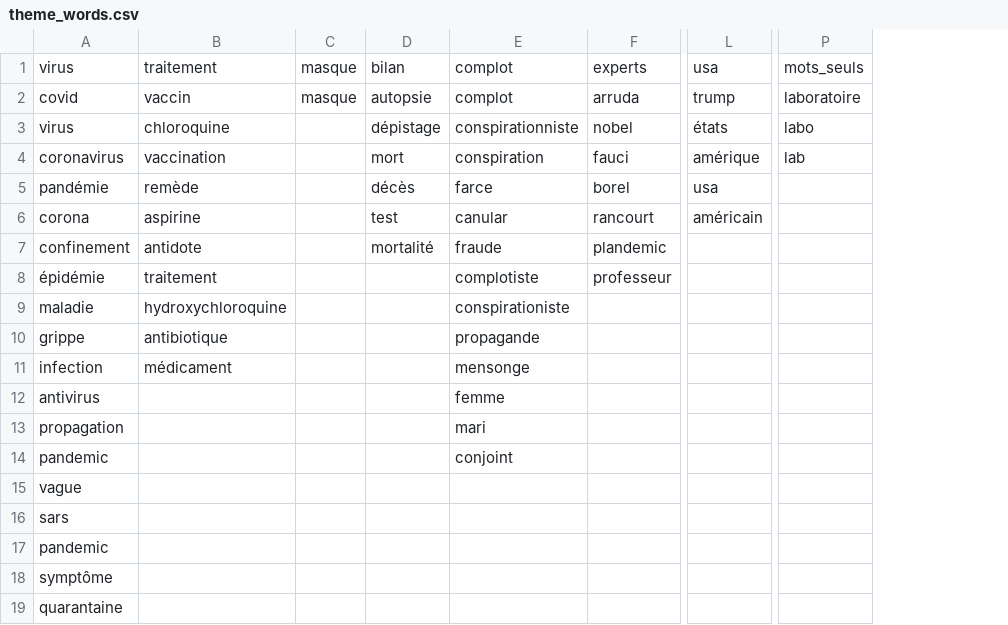
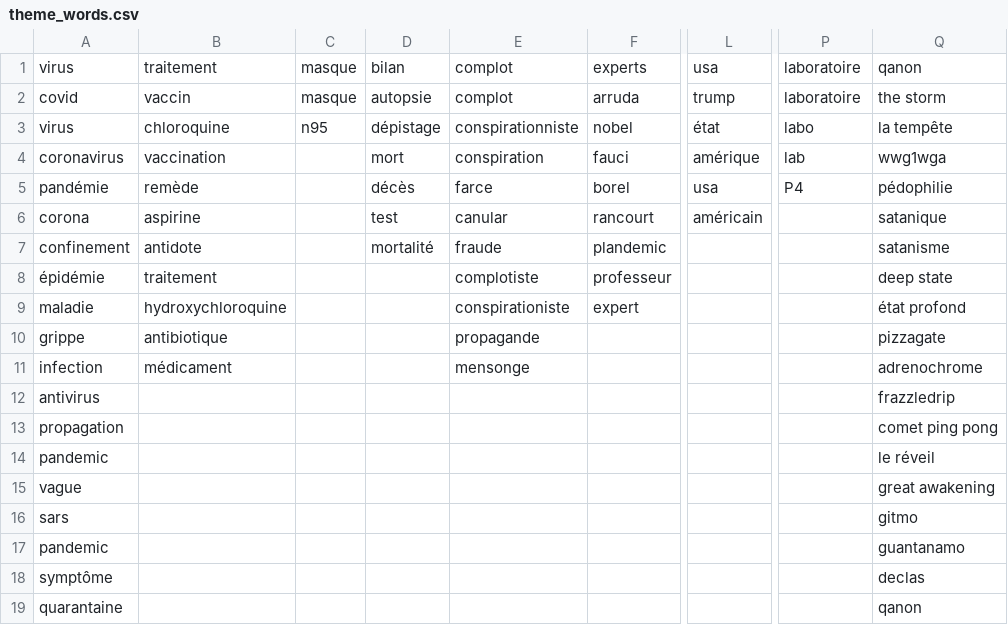
Before and after one commit to jaytouz/pyMboxAnalyser, a CSV file: data/theme_words.csv, drawn as a sheet; only a part is shown, gaps mark what is left out; the diff names each change by its address in the sheet, - before the commit and + after, or states it on an @@ line.

```diff
--- a/data/theme_words.csv
+++ b/data/theme_words.csv
+column Q, rows 1-19: qanon | the storm | la tempête | wwg1wga | pédophilie | satanique | satanisme | deep state | état profond | pizzagate | adrenochrome | frazzledrip | comet ping pong | le réveil | great awakening | gitmo | guantanamo | declas | qanon
-P1: mots_seuls
+P1: laboratoire
-C3: (empty)
+C3: n95
-L3: états
+L3: état
-P5: (empty)
+P5: P4
-F9: (empty)
+F9: expert
-E12: femme
+E12: (empty)
-E13: mari
+E13: (empty)
-E14: conjoint
+E14: (empty)
```
Also changed, not shown: output/csv_file/facebook_urls_info.csv, output/csv_file/youtube_urls_info.csv, 38 other files.
